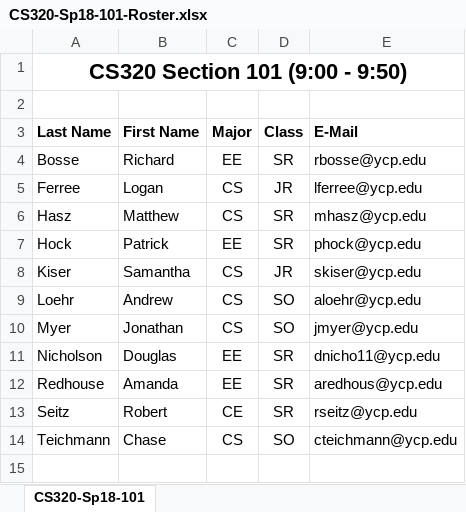
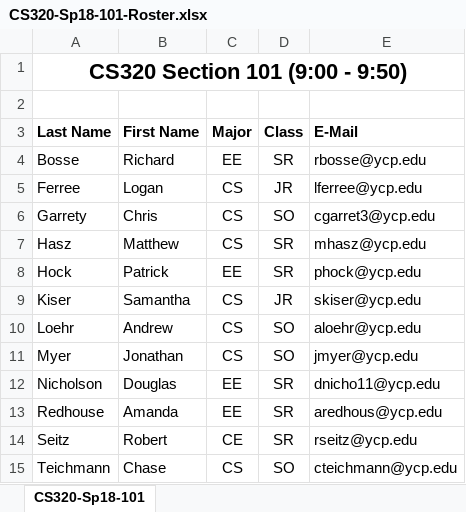
Before and after one commit to ycpcs/cs320-spring2018, an Excel workbook: teams-and-rosters/CS320-Sp18-101-Roster.xlsx, sheet CS320-Sp18-101, drawn as a sheet; values as stored, in another font and other column widths than the file's, no borders; the diff names each change by its address in the sheet, - before the commit and + after, or states it on an @@ line.

Commit message:
updated roster

```diff
--- a/teams-and-rosters/CS320-Sp18-101-Roster.xlsx (sheet CS320-Sp18-101)
+++ b/teams-and-rosters/CS320-Sp18-101-Roster.xlsx (sheet CS320-Sp18-101)
+row 6: Garrety | Chris | CS | SO | cgarret3@ycp.edu
```
Also changed, not shown: 1 other file.
